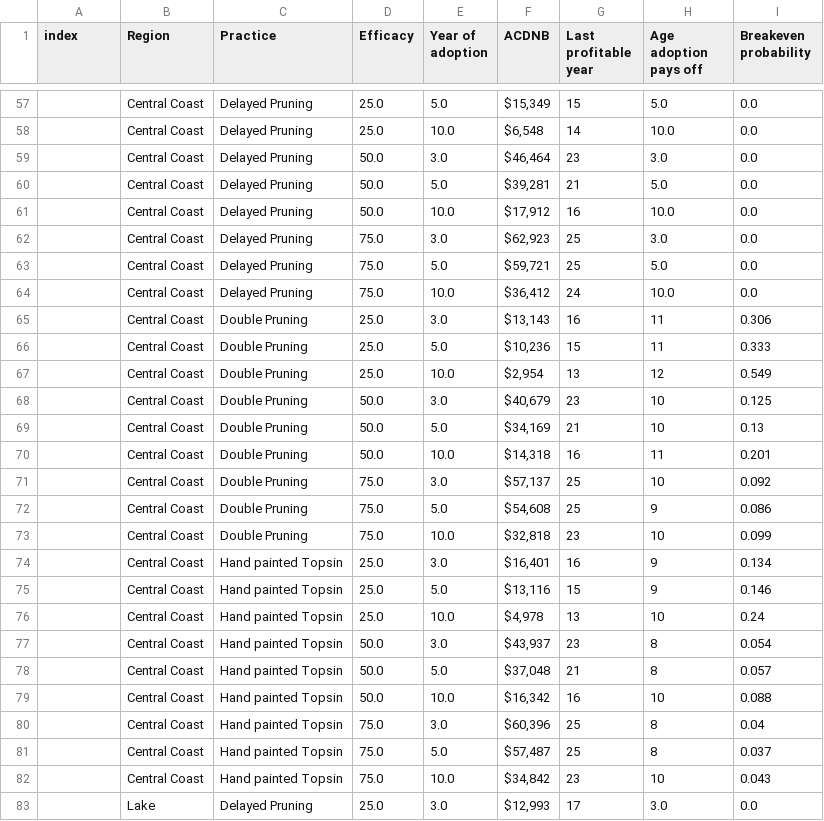
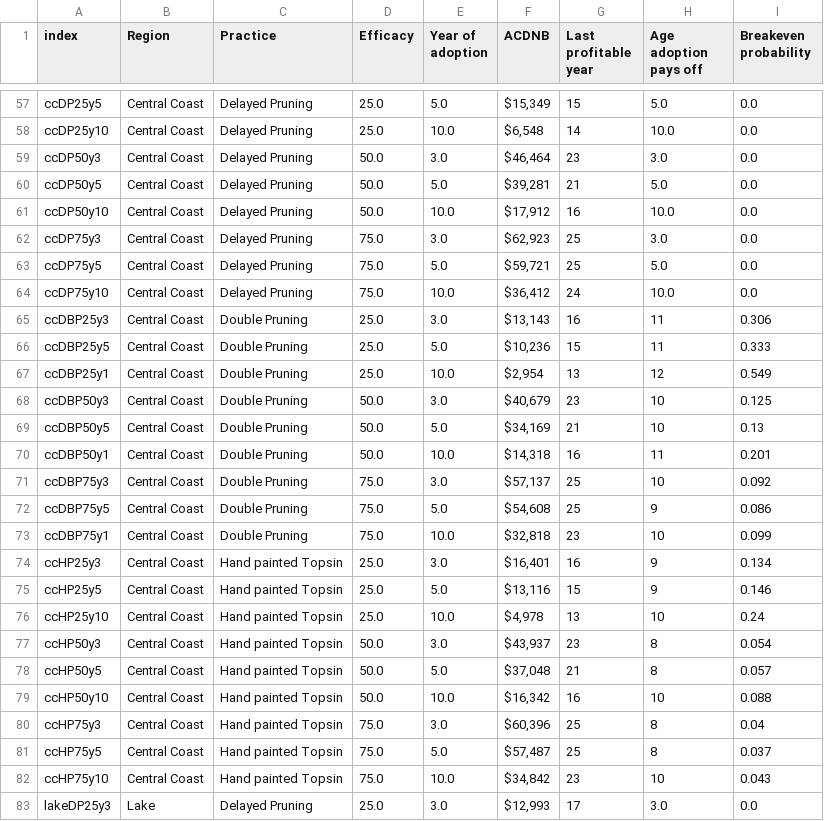
Before and after one commit to maxnorton/kaplan-interactive, a TSV file: scenario-presets.tsv, drawn as a sheet; only a part is shown, gaps mark what is left out; the diff covers the shown part only; the diff names each change by its address in the sheet, - before the commit and + after, or states it on an @@ line.

Commit message:
fill out index col in scenario-presets

```diff
--- a/scenario-presets.tsv
+++ b/scenario-presets.tsv
-A57 (index): (empty)
+A57 (index): ccDP25y5
-A58 (index): (empty)
+A58 (index): ccDP25y10
-A59 (index): (empty)
+A59 (index): ccDP50y3
-A60 (index): (empty)
+A60 (index): ccDP50y5
-A61 (index): (empty)
+A61 (index): ccDP50y10
-A62 (index): (empty)
+A62 (index): ccDP75y3
-A63 (index): (empty)
+A63 (index): ccDP75y5
-A64 (index): (empty)
+A64 (index): ccDP75y10
-A65 (index): (empty)
+A65 (index): ccDBP25y3
-A66 (index): (empty)
+A66 (index): ccDBP25y5
-A67 (index): (empty)
+A67 (index): ccDBP25y1
-A68 (index): (empty)
+A68 (index): ccDBP50y3
-A69 (index): (empty)
+A69 (index): ccDBP50y5
-A70 (index): (empty)
+A70 (index): ccDBP50y1
-A71 (index): (empty)
+A71 (index): ccDBP75y3
-A72 (index): (empty)
+A72 (index): ccDBP75y5
-A73 (index): (empty)
+A73 (index): ccDBP75y1
-A74 (index): (empty)
+A74 (index): ccHP25y3
-A75 (index): (empty)
+A75 (index): ccHP25y5
-A76 (index): (empty)
+A76 (index): ccHP25y10
-A77 (index): (empty)
+A77 (index): ccHP50y3
-A78 (index): (empty)
+A78 (index): ccHP50y5
-A79 (index): (empty)
+A79 (index): ccHP50y10
-A80 (index): (empty)
+A80 (index): ccHP75y3
-A81 (index): (empty)
+A81 (index): ccHP75y5
-A82 (index): (empty)
+A82 (index): ccHP75y10
-A83 (index): (empty)
+A83 (index): lakeDP25y3
```
Also changed, not shown: 107 edited cells elsewhere in this file.
